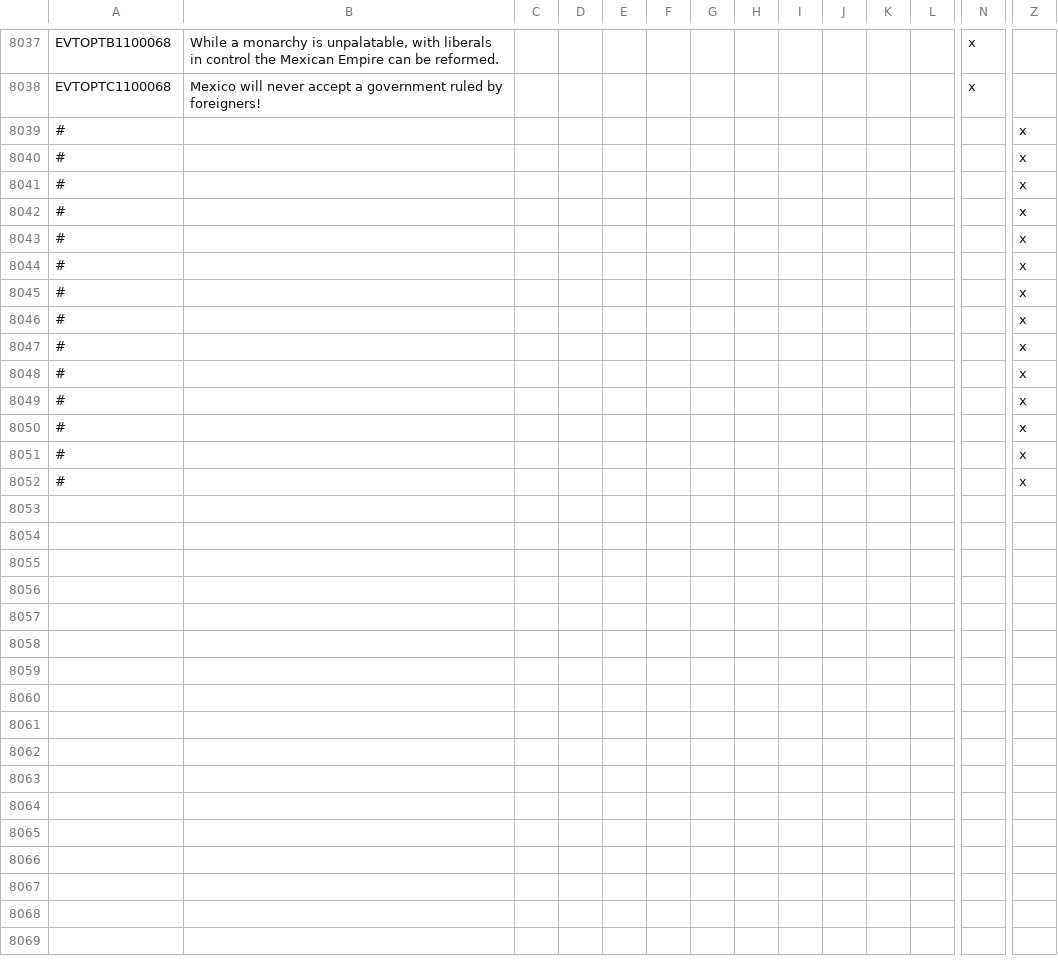
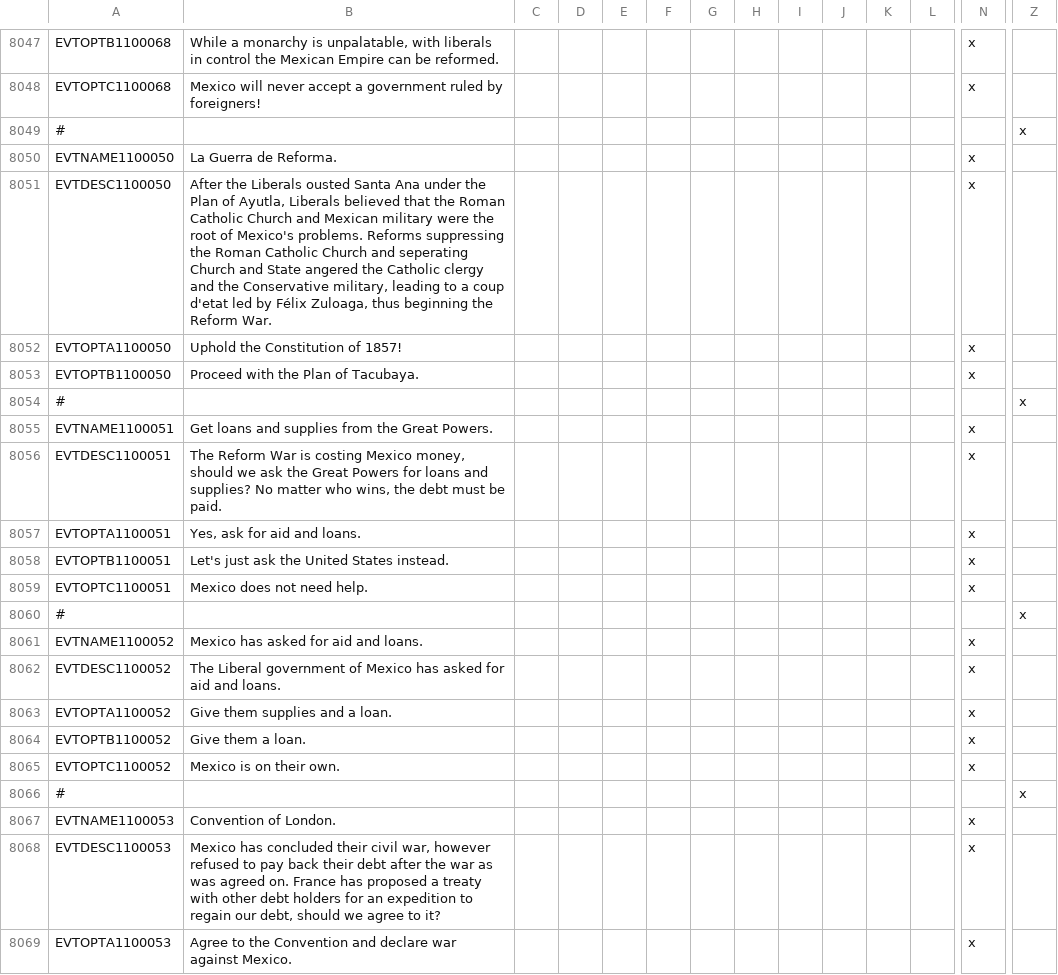
Before and after one commit to TurningPointNovocherkassk/Historical_Bloat_Mod, a CSV file: ANON_HFM/localisation/00_ANON_randomshit.csv, drawn as a sheet; only a part is shown, gaps mark what is left out; the shorter side is filled out with more unchanged rows; rows hold the shown columns only; the diff covers the shown part only; the diff names each change by its address in the sheet, - before the commit and + after, or states it on an @@ line.

```diff
--- a/ANON_HFM/localisation/00_ANON_randomshit.csv
+++ b/ANON_HFM/localisation/00_ANON_randomshit.csv
+row 8050: EVTNAME1100050 | La Guerra de Reforma. |  |  |  |  |  |  |  |  |  |  | x
+row 8051: EVTDESC1100050 | After the Liberals ousted Santa Ana under the Plan of Ayutla, Liberals believed that the Roman Catholic Church and Mexican military were the root of Mexico's problems. Reforms suppressing the Roman Catholic Church and seperating Church and State angered the Catholic clergy and the Conservative military, leading to a coup d'etat led by Félix Zuloaga, thus beginning the Reform War. |  |  |  |  |  |  |  |  |  |  | x
+row 8052: EVTOPTA1100050 | Uphold the Constitution of 1857! |  |  |  |  |  |  |  |  |  |  | x
+row 8053: EVTOPTB1100050 | Proceed with the Plan of Tacubaya. |  |  |  |  |  |  |  |  |  |  | x
+row 8054: # |  |  |  |  |  |  |  |  |  |  |  |  | x
+row 8055: EVTNAME1100051 | Get loans and supplies from the Great Powers. |  |  |  |  |  |  |  |  |  |  | x
+row 8056: EVTDESC1100051 | The Reform War is costing Mexico money, should we ask the Great Powers for loans and supplies? No matter who wins, the debt must be paid. |  |  |  |  |  |  |  |  |  |  | x
+row 8057: EVTOPTA1100051 | Yes, ask for aid and loans. |  |  |  |  |  |  |  |  |  |  | x
+row 8058: EVTOPTB1100051 | Let's just ask the United States instead. |  |  |  |  |  |  |  |  |  |  | x
+row 8059: EVTOPTC1100051 | Mexico does not need help. |  |  |  |  |  |  |  |  |  |  | x
+row 8060: # |  |  |  |  |  |  |  |  |  |  |  |  | x
+row 8061: EVTNAME1100052 | Mexico has asked for aid and loans. |  |  |  |  |  |  |  |  |  |  | x
+row 8062: EVTDESC1100052 | The Liberal government of Mexico has asked for aid and loans. |  |  |  |  |  |  |  |  |  |  | x
+row 8063: EVTOPTA1100052 | Give them supplies and a loan. |  |  |  |  |  |  |  |  |  |  | x
+row 8064: EVTOPTB1100052 | Give them a loan. |  |  |  |  |  |  |  |  |  |  | x
+row 8065: EVTOPTC1100052 | Mexico is on their own. |  |  |  |  |  |  |  |  |  |  | x
+row 8066: # |  |  |  |  |  |  |  |  |  |  |  |  | x
+row 8067: EVTNAME1100053 | Convention of London. |  |  |  |  |  |  |  |  |  |  | x
+row 8068: EVTDESC1100053 | Mexico has concluded their civil war, however refused to pay back their debt after the war as was agreed on. France has proposed a treaty with other debt holders for an expedition to regain our debt, should we agree to it? |  |  |  |  |  |  |  |  |  |  | x
+row 8069: EVTOPTA1100053 | Agree to the Convention and declare war against Mexico. |  |  |  |  |  |  |  |  |  |  | x
```
Also changed, not shown: 36 added rows elsewhere in this file, 1 other file.
